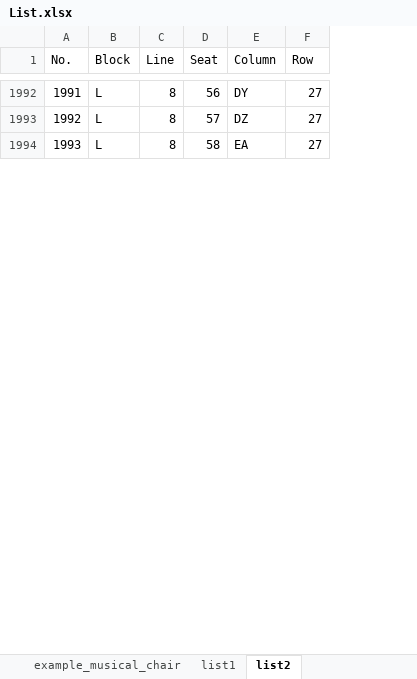
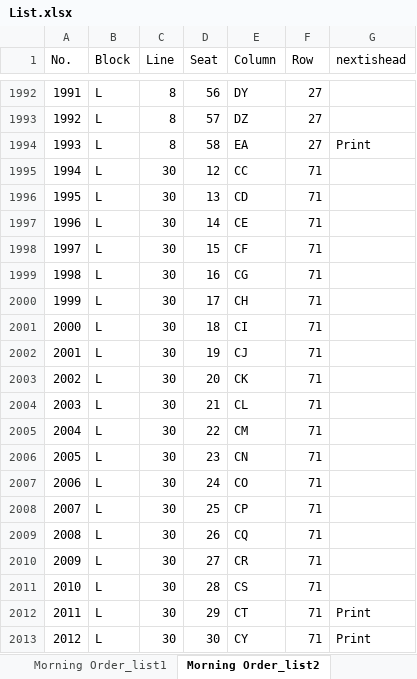
Before and after one commit to Wanarut/Commencement, an Excel workbook: List.xlsx, sheet Morning Order_list2, drawn as a sheet; only a part is shown, gaps mark what is left out; values as stored, in another font and other column widths than the file's, no borders; the diff covers the shown part only; the diff names each change by its address in the sheet, - before the commit and + after, or states it on an @@ line.

Commit message:
generate header for printing

```diff
--- a/List.xlsx (sheet Morning Order_list2)
+++ b/List.xlsx (sheet Morning Order_list2)
-sheet tab: list1
+sheet tab: Morning Order_list1
-sheet tab: list2
+sheet tab: Morning Order_list2
+column G (nextishead), row 1994: Print
+row 1995: 1994 | L | 30 | 12 | CC | 71
+row 1996: 1995 | L | 30 | 13 | CD | 71
+row 1997: 1996 | L | 30 | 14 | CE | 71
+row 1998: 1997 | L | 30 | 15 | CF | 71
+row 1999: 1998 | L | 30 | 16 | CG | 71
+row 2000: 1999 | L | 30 | 17 | CH | 71
+row 2001: 2000 | L | 30 | 18 | CI | 71
+row 2002: 2001 | L | 30 | 19 | CJ | 71
+row 2003: 2002 | L | 30 | 20 | CK | 71
+row 2004: 2003 | L | 30 | 21 | CL | 71
+row 2005: 2004 | L | 30 | 22 | CM | 71
+row 2006: 2005 | L | 30 | 23 | CN | 71
+row 2007: 2006 | L | 30 | 24 | CO | 71
+row 2008: 2007 | L | 30 | 25 | CP | 71
+row 2009: 2008 | L | 30 | 26 | CQ | 71
+row 2010: 2009 | L | 30 | 27 | CR | 71
+row 2011: 2010 | L | 30 | 28 | CS | 71
+row 2012: 2011 | L | 30 | 29 | CT | 71 | Print
+row 2013: 2012 | L | 30 | 30 | CY | 71 | Print
```
Also changed, not shown: 22 added rows and row numbers in column A elsewhere in this sheet, sheet Morning Order_list1, other sheet tabs, Config.xlsx, 1 other file.
